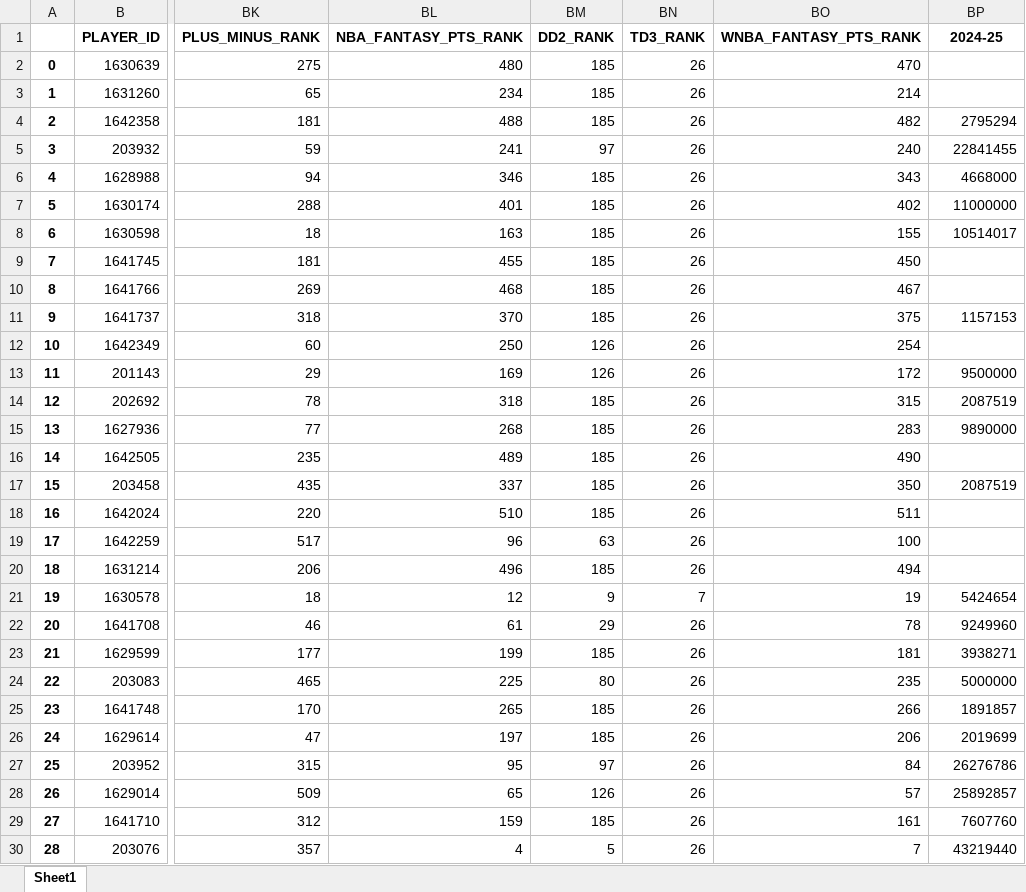
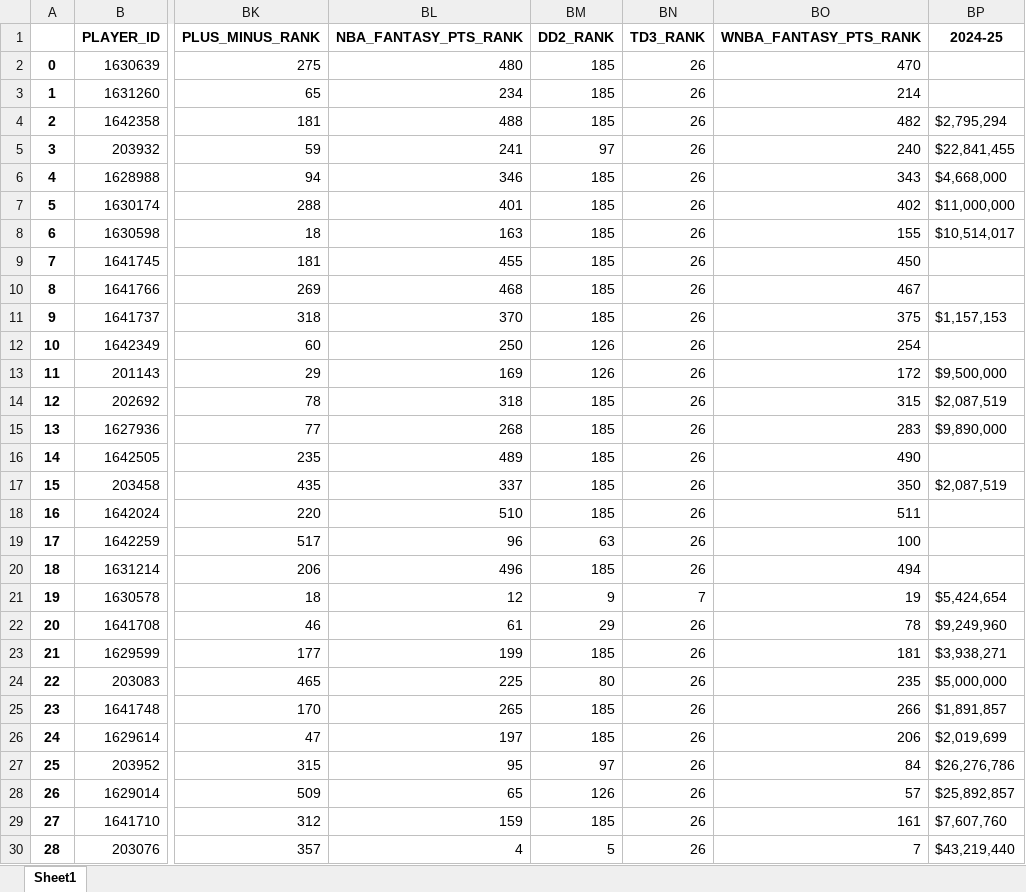
Before and after one commit to amanster22/PlayerGaugeAI, an Excel workbook: database/merged.xlsx, sheet Sheet1, drawn as a sheet; only a part is shown, gaps mark what is left out; values as stored, in another font and other column widths than the file's, no borders; the diff covers the shown part only; the diff names each change by its address in the sheet, - before the commit and + after, or states it on an @@ line.

```diff
--- a/database/merged.xlsx (sheet Sheet1)
+++ b/database/merged.xlsx (sheet Sheet1)
-BP4 (2024-25): 2795294
+BP4 (2024-25): $2,795,294
-BP5 (2024-25): 22841455
+BP5 (2024-25): $22,841,455
-BP6 (2024-25): 4668000
+BP6 (2024-25): $4,668,000
-BP7 (2024-25): 11000000
+BP7 (2024-25): $11,000,000
-BP8 (2024-25): 10514017
+BP8 (2024-25): $10,514,017
-BP11 (2024-25): 1157153
+BP11 (2024-25): $1,157,153
-BP13 (2024-25): 9500000
+BP13 (2024-25): $9,500,000
-BP14 (2024-25): 2087519
+BP14 (2024-25): $2,087,519
-BP15 (2024-25): 9890000
+BP15 (2024-25): $9,890,000
-BP17 (2024-25): 2087519
+BP17 (2024-25): $2,087,519
-BP21 (2024-25): 5424654
+BP21 (2024-25): $5,424,654
-BP22 (2024-25): 9249960
+BP22 (2024-25): $9,249,960
-BP23 (2024-25): 3938271
+BP23 (2024-25): $3,938,271
-BP24 (2024-25): 5000000
+BP24 (2024-25): $5,000,000
-BP25 (2024-25): 1891857
+BP25 (2024-25): $1,891,857
-BP26 (2024-25): 2019699
+BP26 (2024-25): $2,019,699
-BP27 (2024-25): 26276786
+BP27 (2024-25): $26,276,786
-BP28 (2024-25): 25892857
+BP28 (2024-25): $25,892,857
-BP29 (2024-25): 7607760
+BP29 (2024-25): $7,607,760
-BP30 (2024-25): 43219440
+BP30 (2024-25): $43,219,440
```
Also changed, not shown: 401 edited cells elsewhere in this sheet, UPDATED.xlsx, backend/UPDATED.xlsx, 10 other files.
